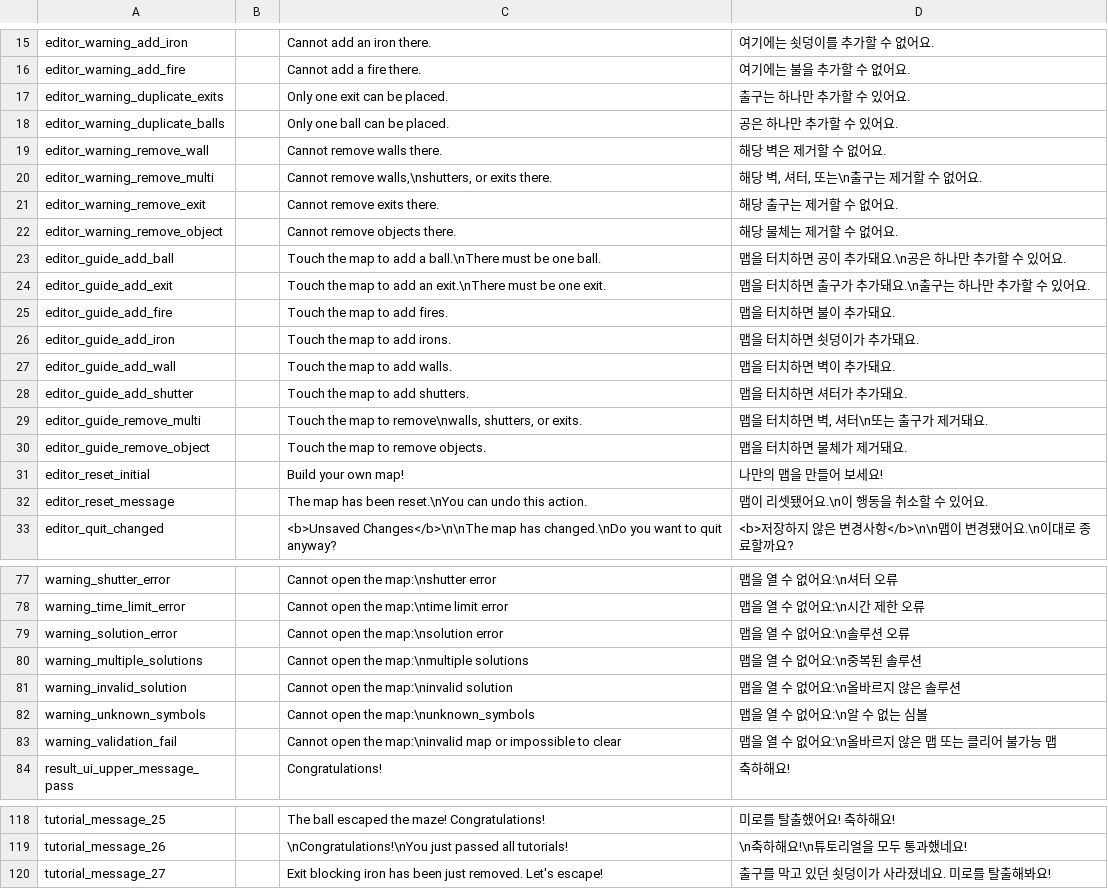
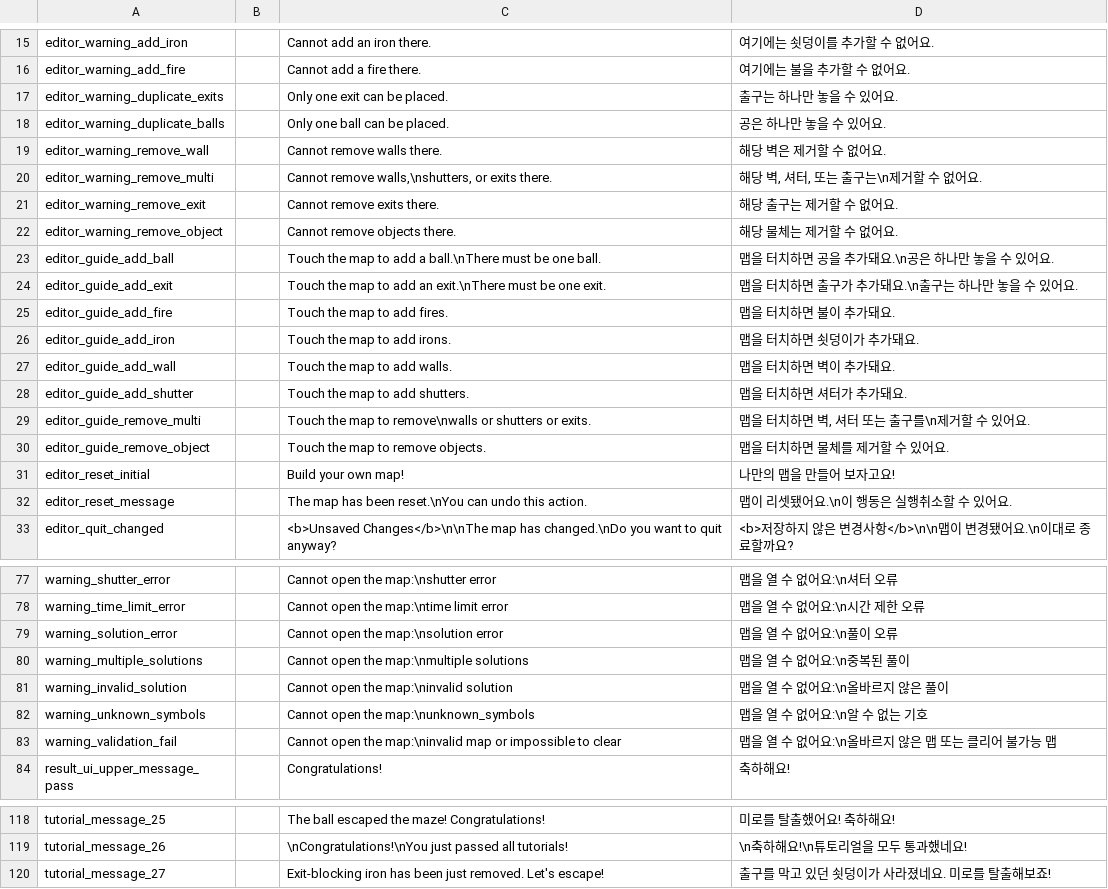
Before and after one commit to salt26/gravita-maze, a CSV file: Assets/Localization/StringTable.csv, drawn as a sheet; only a part is shown, gaps mark what is left out; the diff covers the shown part only.

Commit message:
resolve conflict on StringTable.csv

```diff
--- a/Assets/Localization/StringTable.csv
+++ b/Assets/Localization/StringTable.csv
@@ -16,10 +16,10 @@ editor_warning_add_iron,,"Cannot add an iron there.","여기에는 쇳덩이를
 editor_warning_add_fire,,"Cannot add a fire there.","여기에는 불을 추가할 수 없어요."
-editor_warning_duplicate_exits,,"Only one exit can be placed.","출구는 하나만 추가할 수 있어요."
-editor_warning_duplicate_balls,,"Only one ball can be placed.","공은 하나만 추가할 수 있어요."
+editor_warning_duplicate_exits,,"Only one exit can be placed.","출구는 하나만 놓을 수 있어요."
+editor_warning_duplicate_balls,,"Only one ball can be placed.","공은 하나만 놓을 수 있어요."
 editor_warning_remove_wall,,"Cannot remove walls there.","해당 벽은 제거할 수 없어요."
-editor_warning_remove_multi,,"Cannot remove walls,\nshutters, or exits there.","해당 벽, 셔터, 또는\n출구는 제거할 수 없어요."
+editor_warning_remove_multi,,"Cannot remove walls,\nshutters, or exits there.","해당 벽, 셔터, 또는 출구는\n제거할 수 없어요."
 editor_warning_remove_exit,,"Cannot remove exits there.","해당 출구는 제거할 수 없어요."
 editor_warning_remove_object,,"Cannot remove objects there.","해당 물체는 제거할 수 없어요."
-editor_guide_add_ball,,"Touch the map to add a ball.\nThere must be one ball.","맵을 터치하면 공이 추가돼요.\n공은 하나만 추가할 수 있어요."
-editor_guide_add_exit,,"Touch the map to add an exit.\nThere must be one exit.","맵을 터치하면 출구가 추가돼요.\n출구는 하나만 추가할 수 있어요."
+editor_guide_add_ball,,"Touch the map to add a ball.\nThere must be one ball.","맵을 터치하면 공을 추가돼요.\n공은 하나만 놓을 수 있어요."
+editor_guide_add_exit,,"Touch the map to add an exit.\nThere must be one exit.","맵을 터치하면 출구가 추가돼요.\n출구는 하나만 놓을 수 있어요."
 editor_guide_add_fire,,"Touch the map to add fires.","맵을 터치하면 불이 추가돼요."
@@ -28,6 +28,6 @@ editor_guide_add_wall,,"Touch the map to add walls.","맵을 터치하면 벽이
 editor_guide_add_shutter,,"Touch the map to add shutters.","맵을 터치하면 셔터가 추가돼요."
-editor_guide_remove_multi,,"Touch the map to remove\nwalls, shutters, or exits.","맵을 터치하면 벽, 셔터\n또는 출구가 제거돼요."
-editor_guide_remove_object,,"Touch the map to remove objects.","맵을 터치하면 물체가 제거돼요."
-editor_reset_initial,,"Build your own map!","나만의 맵을 만들어 보세요!"
-editor_reset_message,,"The map has been reset.\nYou can undo this action.","맵이 리셋됐어요.\n이 행동을 취소할 수 있어요."
+editor_guide_remove_multi,,"Touch the map to remove\nwalls or shutters or exits.","맵을 터치하면 벽, 셔터 또는 출구를\n제거할 수 있어요."
+editor_guide_remove_object,,"Touch the map to remove objects.","맵을 터치하면 물체를 제거할 수 있어요."
+editor_reset_initial,,"Build your own map!","나만의 맵을 만들어 보자고요!"
+editor_reset_message,,"The map has been reset.\nYou can undo this action.","맵이 리셋됐어요.\n이 행동은 실행취소할 수 있어요."
 editor_quit_changed,,"<b>Unsaved Changes</b>\n\nThe map has changed.\nDo you want to quit anyway?","<b>저장하지 않은 변경사항</b>\n\n맵이 변경됐어요.\n이대로 종료할까요?"
@@ -78,6 +78,6 @@ warning_shutter_error,,"Cannot open the map:\nshutter error","맵을 열 수 없
 warning_time_limit_error,,"Cannot open the map:\ntime limit error","맵을 열 수 없어요:\n시간 제한 오류"
-warning_solution_error,,"Cannot open the map:\nsolution error","맵을 열 수 없어요:\n솔루션 오류"
-warning_multiple_solutions,,"Cannot open the map:\nmultiple solutions","맵을 열 수 없어요:\n중복된 솔루션"
-warning_invalid_solution,,"Cannot open the map:\ninvalid solution","맵을 열 수 없어요:\n올바르지 않은 솔루션"
-warning_unknown_symbols,,"Cannot open the map:\nunknown_symbols","맵을 열 수 없어요:\n알 수 없는 심볼"
+warning_solution_error,,"Cannot open the map:\nsolution error","맵을 열 수 없어요:\n풀이 오류"
+warning_multiple_solutions,,"Cannot open the map:\nmultiple solutions","맵을 열 수 없어요:\n중복된 풀이"
+warning_invalid_solution,,"Cannot open the map:\ninvalid solution","맵을 열 수 없어요:\n올바르지 않은 풀이"
+warning_unknown_symbols,,"Cannot open the map:\nunknown_symbols","맵을 열 수 없어요:\n알 수 없는 기호"
 warning_validation_fail,,"Cannot open the map:\ninvalid map or impossible to clear","맵을 열 수 없어요:\n올바르지 않은 맵 또는 클리어 불가능 맵"
@@ -119,2 +119,2 @@ tutorial_message_25,,"The ball escaped the maze! Congratulations!","미로를
 tutorial_message_26,,"\nCongratulations!\nYou just passed all tutorials!","\n축하해요!\n튜토리얼을 모두 통과했네요!"
-tutorial_message_27,,"Exit blocking iron has been just removed. Let's escape!","출구를 막고 있던 쇳덩이가 사라졌네요. 미로를 탈출해봐요!"
+tutorial_message_27,,"Exit-blocking iron has been just removed. Let's escape!","출구를 막고 있던 쇳덩이가 사라졌네요. 미로를 탈출해보죠!"
```
Also changed, not shown: 11 edited cells elsewhere in this file, 1 other file.
